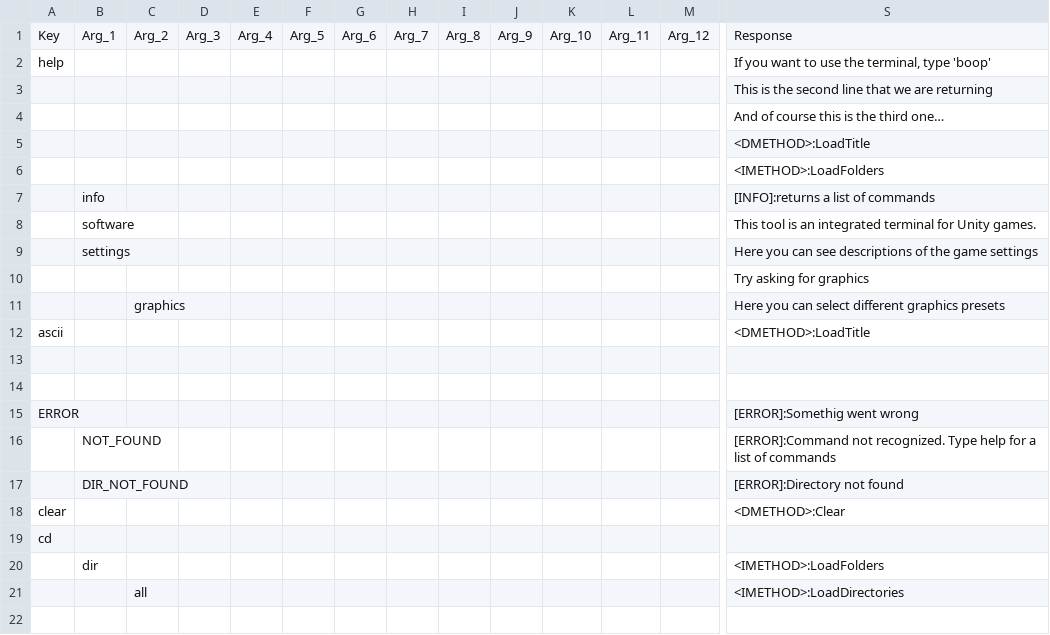
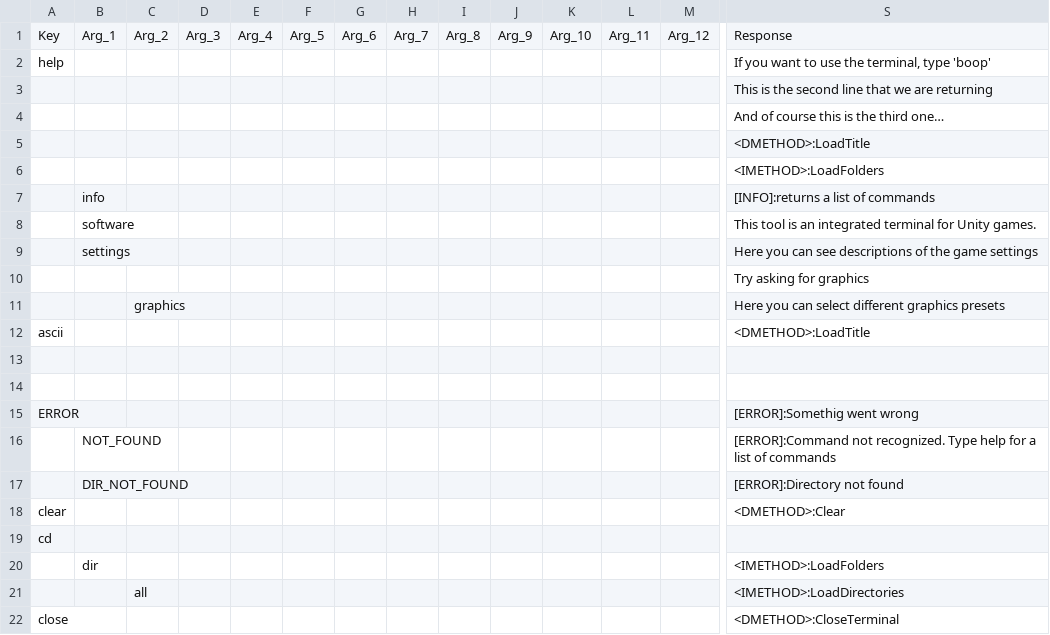
Before and after one commit to alejaMig21/unity_cli, a CSV file: Assets/StreamingAssets/terminal_commands.csv, drawn as a sheet; only a part is shown, gaps mark what is left out; rows hold the shown columns only; the diff names each change by its address in the sheet, - before the commit and + after, or states it on an @@ line.

Commit message:
Add CloseService & Delete InformationService.

```diff
--- a/Assets/StreamingAssets/terminal_commands.csv
+++ b/Assets/StreamingAssets/terminal_commands.csv
+row 22: close |  |  |  |  |  |  |  |  |  |  |  |  | <DMETHOD>:CloseTerminal
```
Also changed, not shown: 11 other files.
